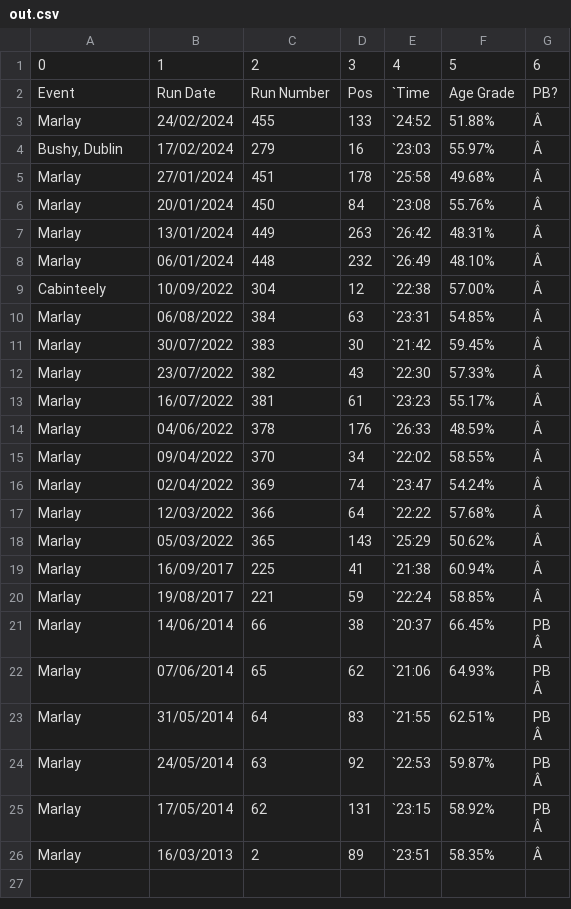
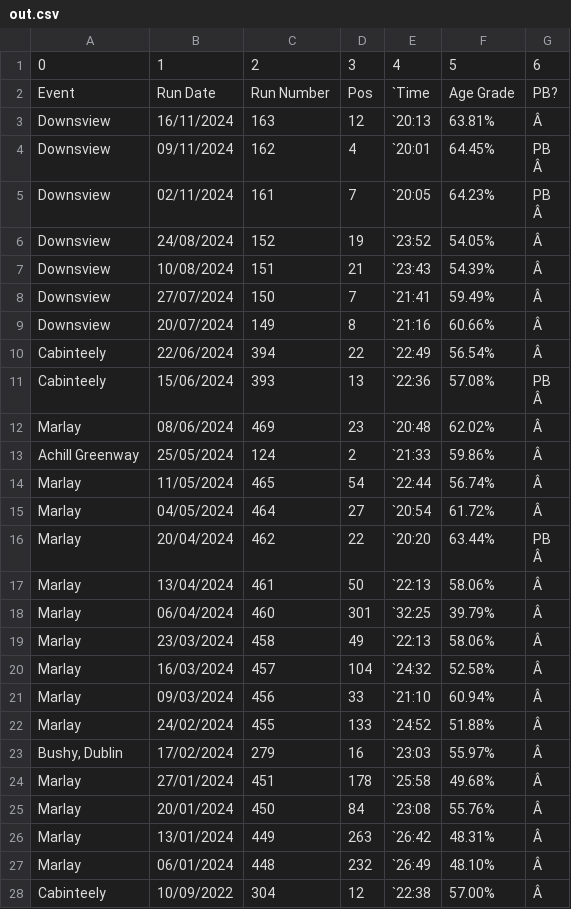
Before and after one commit to dairecoleman/parkrun-app, a CSV file: out.csv, drawn as a sheet; only a part is shown; the shorter side is filled out with more unchanged rows; ↵ is a line break in a cell; the diff names each change by its address in the sheet, - before the commit and + after, or states it on an @@ line.

Commit message:
Live data scraping

```diff
--- a/out.csv
+++ b/out.csv
+row 3: Downsview | 16/11/2024 | 163 | 12 | `20:13 | 63.81% | Â
+row 4: Downsview | 09/11/2024 | 162 | 4 | `20:01 | 64.45% | PB ↵ Â
+row 5: Downsview | 02/11/2024 | 161 | 7 | `20:05 | 64.23% | PB ↵ Â
+row 6: Downsview | 24/08/2024 | 152 | 19 | `23:52 | 54.05% | Â
+row 7: Downsview | 10/08/2024 | 151 | 21 | `23:43 | 54.39% | Â
+row 8: Downsview | 27/07/2024 | 150 | 7 | `21:41 | 59.49% | Â
+row 9: Downsview | 20/07/2024 | 149 | 8 | `21:16 | 60.66% | Â
+row 10: Cabinteely | 22/06/2024 | 394 | 22 | `22:49 | 56.54% | Â
+row 11: Cabinteely | 15/06/2024 | 393 | 13 | `22:36 | 57.08% | PB ↵ Â
+row 12: Marlay | 08/06/2024 | 469 | 23 | `20:48 | 62.02% | Â
+row 13: Achill Greenway | 25/05/2024 | 124 | 2 | `21:33 | 59.86% | Â
+row 14: Marlay | 11/05/2024 | 465 | 54 | `22:44 | 56.74% | Â
+row 15: Marlay | 04/05/2024 | 464 | 27 | `20:54 | 61.72% | Â
+row 16: Marlay | 20/04/2024 | 462 | 22 | `20:20 | 63.44% | PB ↵ Â
+row 17: Marlay | 13/04/2024 | 461 | 50 | `22:13 | 58.06% | Â
+row 18: Marlay | 06/04/2024 | 460 | 301 | `32:25 | 39.79% | Â
+row 19: Marlay | 23/03/2024 | 458 | 49 | `22:13 | 58.06% | Â
+row 20: Marlay | 16/03/2024 | 457 | 104 | `24:32 | 52.58% | Â
+row 21: Marlay | 09/03/2024 | 456 | 33 | `21:10 | 60.94% | Â
```
Also changed, not shown: 3 other files.
